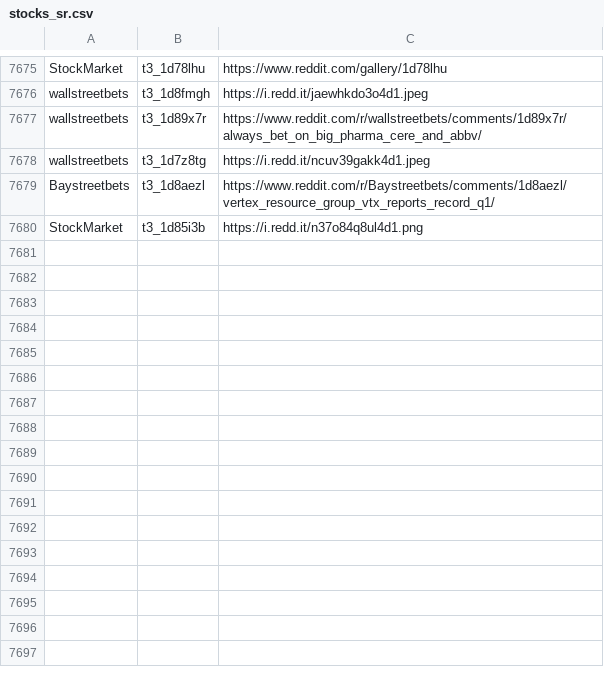
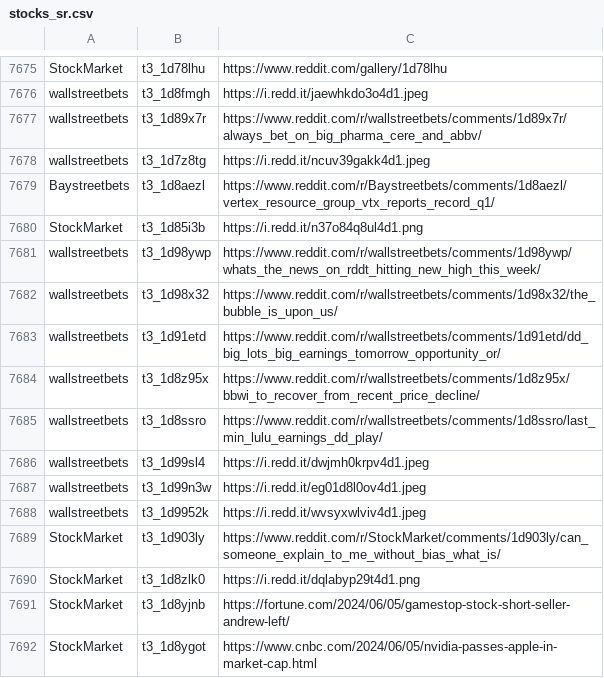
Before and after one commit to dli-invest/finreddit, a CSV file: internal/stocks_sr.csv, drawn as a sheet; only a part is shown, gaps mark what is left out.

```diff
--- a/internal/stocks_sr.csv
+++ b/internal/stocks_sr.csv
@@ -7680 +7680,13 @@ Baystreetbets,t3_1d8aezl,https://www.reddit.com/r/Baystreetbets/comments/1d8aezl
 StockMarket,t3_1d85i3b,https://i.redd.it/n37o84q8ul4d1.png
+wallstreetbets,t3_1d98ywp,https://www.reddit.com/r/wallstreetbets/comments/1d98ywp/whats_the_news_on_rddt_hitting_new_high_this_week/
+wallstreetbets,t3_1d98x32,https://www.reddit.com/r/wallstreetbets/comments/1d98x32/the_bubble_is_upon_us/
+wallstreetbets,t3_1d91etd,https://www.reddit.com/r/wallstreetbets/comments/1d91etd/dd_big_lots_big_earnings_tomorrow_opportunity_or/
+wallstreetbets,t3_1d8z95x,https://www.reddit.com/r/wallstreetbets/comments/1d8z95x/bbwi_to_recover_from_recent_price_decline/
+wallstreetbets,t3_1d8ssro,https://www.reddit.com/r/wallstreetbets/comments/1d8ssro/last_min_lulu_earnings_dd_play/
+wallstreetbets,t3_1d99sl4,https://i.redd.it/dwjmh0krpv4d1.jpeg
+wallstreetbets,t3_1d99n3w,https://i.redd.it/eg01d8l0ov4d1.jpeg
+wallstreetbets,t3_1d9952k,https://i.redd.it/wvsyxwlviv4d1.jpeg
+StockMarket,t3_1d903ly,https://www.reddit.com/r/StockMarket/comments/1d903ly/can_someone_explain_to_me_without_bias_what_is/
+StockMarket,t3_1d8zlk0,https://i.redd.it/dqlabyp29t4d1.png
+StockMarket,t3_1d8yjnb,https://fortune.com/2024/06/05/gamestop-stock-short-seller-andrew-left/
+StockMarket,t3_1d8ygot,https://www.cnbc.com/2024/06/05/nvidia-passes-apple-in-market-cap.html
```
